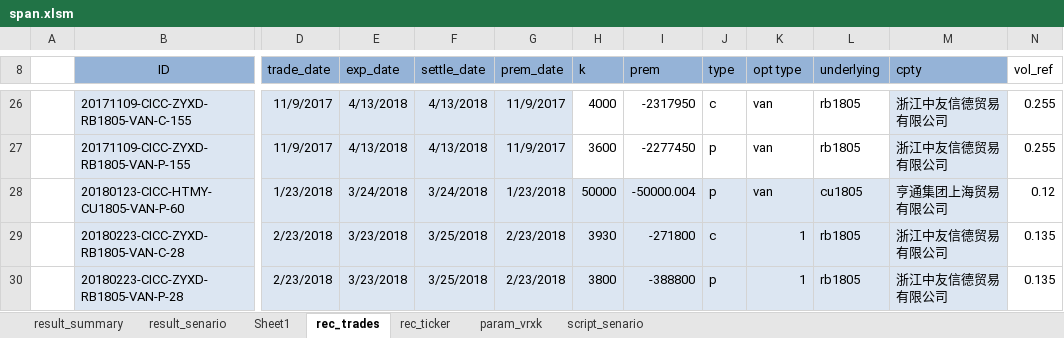
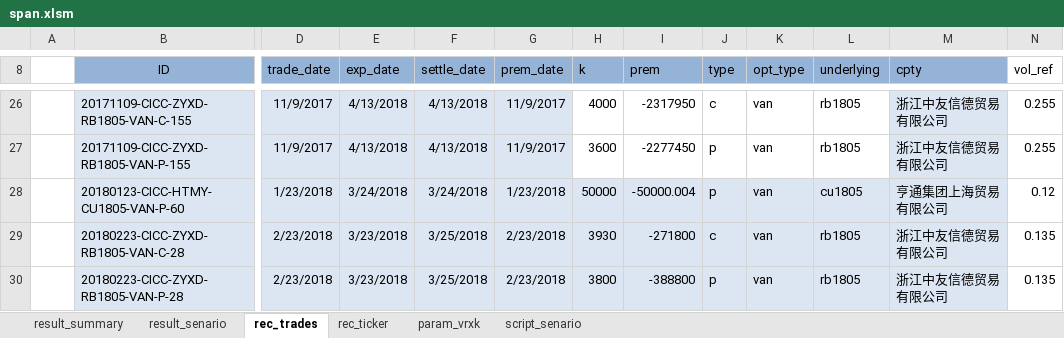
Before and after one commit to wusf/CmdtyOTC, an Excel workbook: project/span.xlsm, sheet rec_trades, drawn as a sheet; only a part is shown, gaps mark what is left out; values as stored, in another font and other column widths than the file's, no borders; table styles not drawn; the diff names each change by its address in the sheet, - before the commit and + after, or states it on an @@ line.

```diff
--- a/project/span.xlsm (sheet rec_trades)
+++ b/project/span.xlsm (sheet rec_trades)
-sheet tab: Sheet1
-K8: opt type
+K8: opt_type
-K29:K30 (opt_type): 1
+K29:K30 (opt_type): van
```
Also changed, not shown: sheet result_senario, sheet rec_ticker, charts or pictures, 2 other files.
